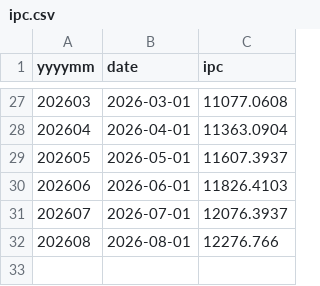
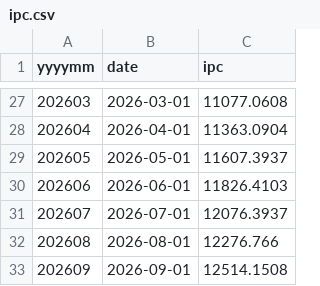
Before and after one commit to Capsula12/TABLERO_DEUDAS, a CSV file: historico/ipc.csv, drawn as a sheet; only a part is shown, gaps mark what is left out; the diff names each change by its address in the sheet, - before the commit and + after, or states it on an @@ line.

```diff
--- a/historico/ipc.csv
+++ b/historico/ipc.csv
+row 33: 202609 | 2026-09-01 | 12514.1508
```
Also changed, not shown: historico/hist_flujo_mora.csv, historico/hist_totales_mes.csv, 11 other files.
